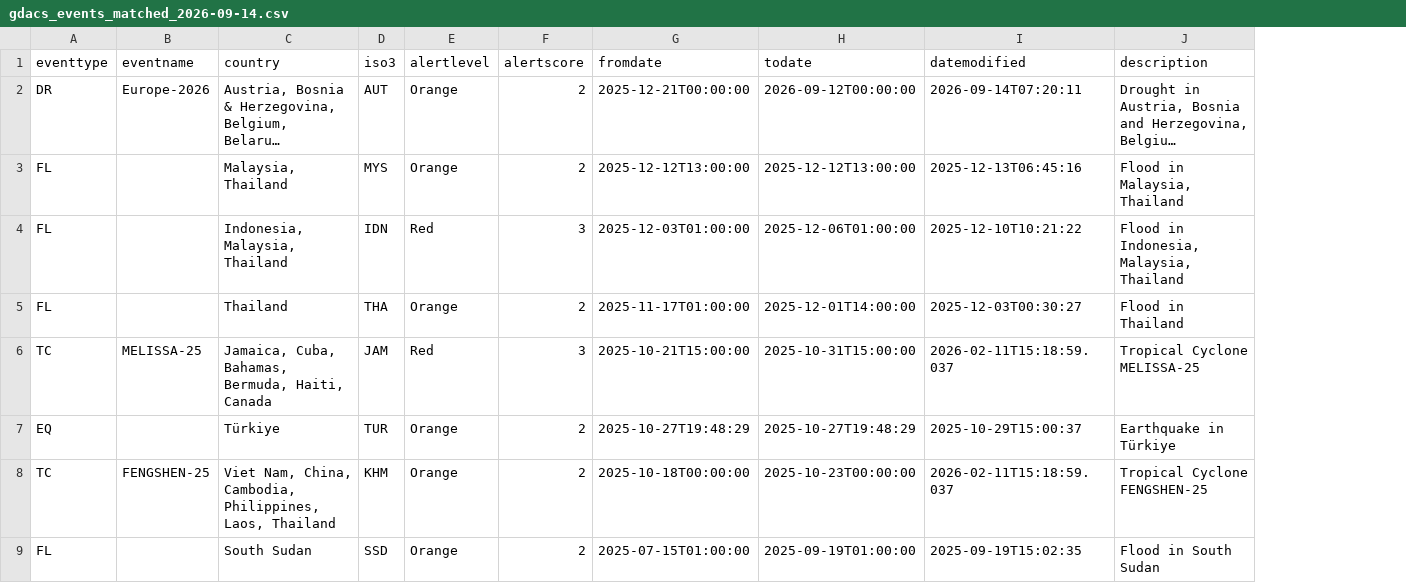
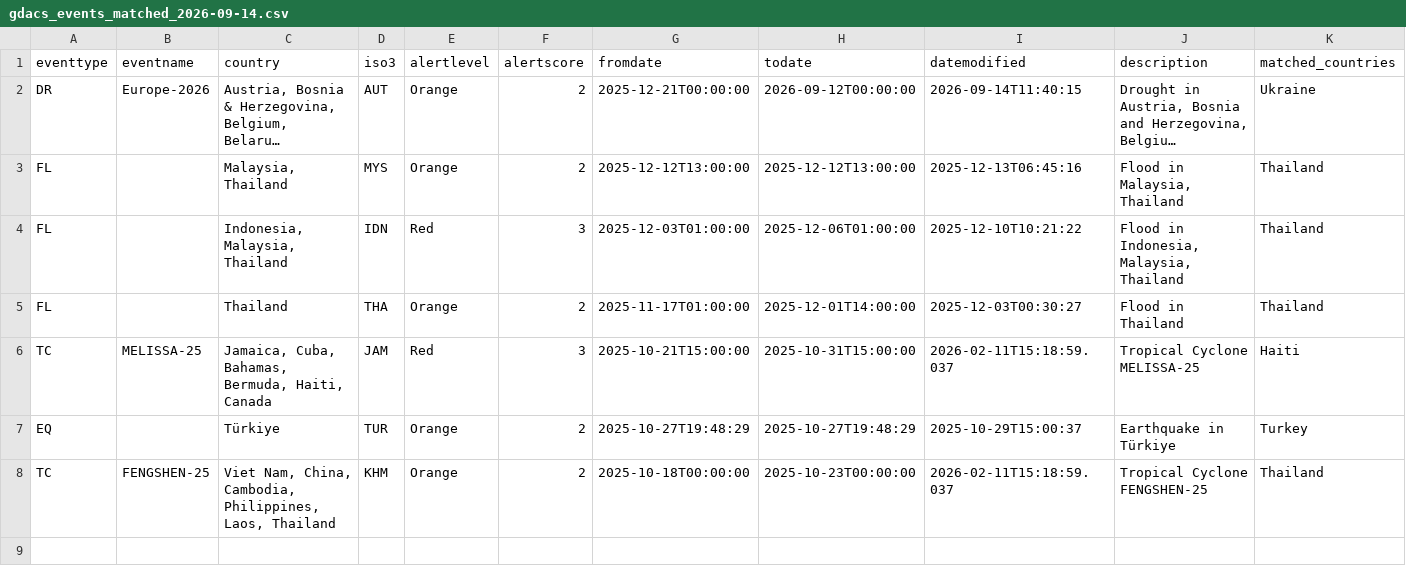
Before and after one commit to RoelofBlommaert/Crisis-app, a CSV file: Data/Reliefweb and GDACS/gdacs_events_matched_2026-09-14.csv, drawn as a sheet; long unchanged cells end in …; removed rows and columns are numbered as before the commit, all else as after; the diff names each change by its address in the sheet, - before the commit and + after, or states it on an @@ line.

```diff
--- a/Data/Reliefweb and GDACS/gdacs_events_matched_2026-09-14.csv
+++ b/Data/Reliefweb and GDACS/gdacs_events_matched_2026-09-14.csv
+column K (matched_countries), rows 2-8: Ukraine | Thailand | Thailand | Thailand | Haiti | Turkey | Thailand
-I2 (datemodified): 2026-09-14T07:20:11
+I2 (datemodified): 2026-09-14T11:40:15
-row 9: FL |  | South Sudan | SSD | Orange | 2 | 2025-07-15T01:00:00 | 2025-09-19T01:00:00 | 2025-09-19T15:02:35 | Flood in South Sudan
```
Also changed, not shown: Data/Reliefweb and GDACS/gdacs_events_2026-09-14.csv, 14 other files.
